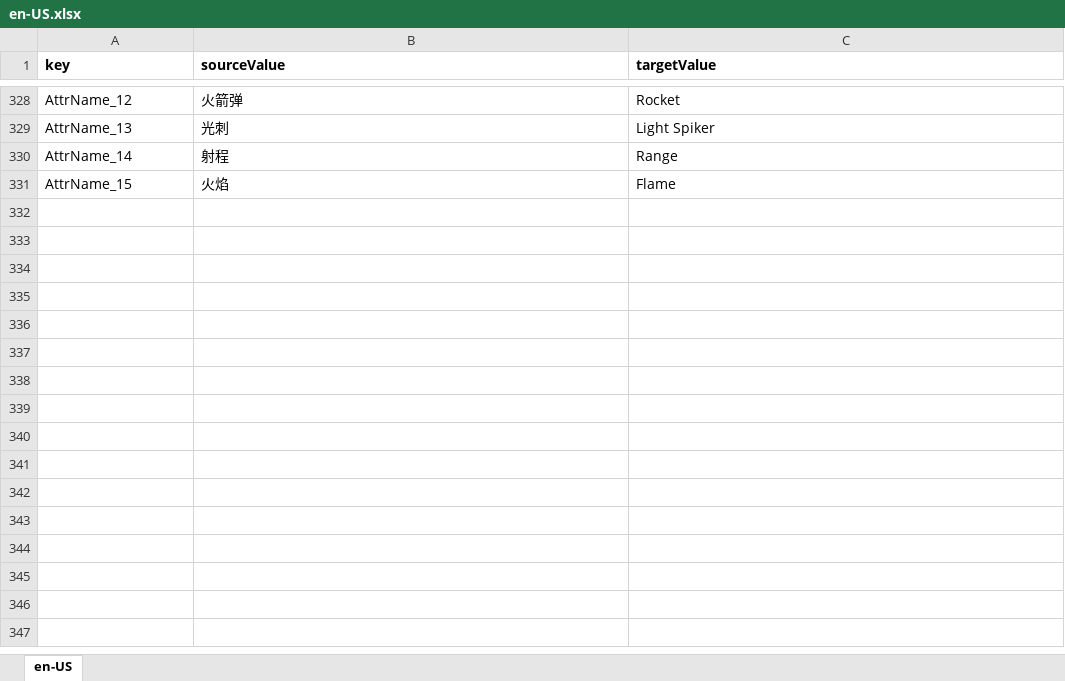
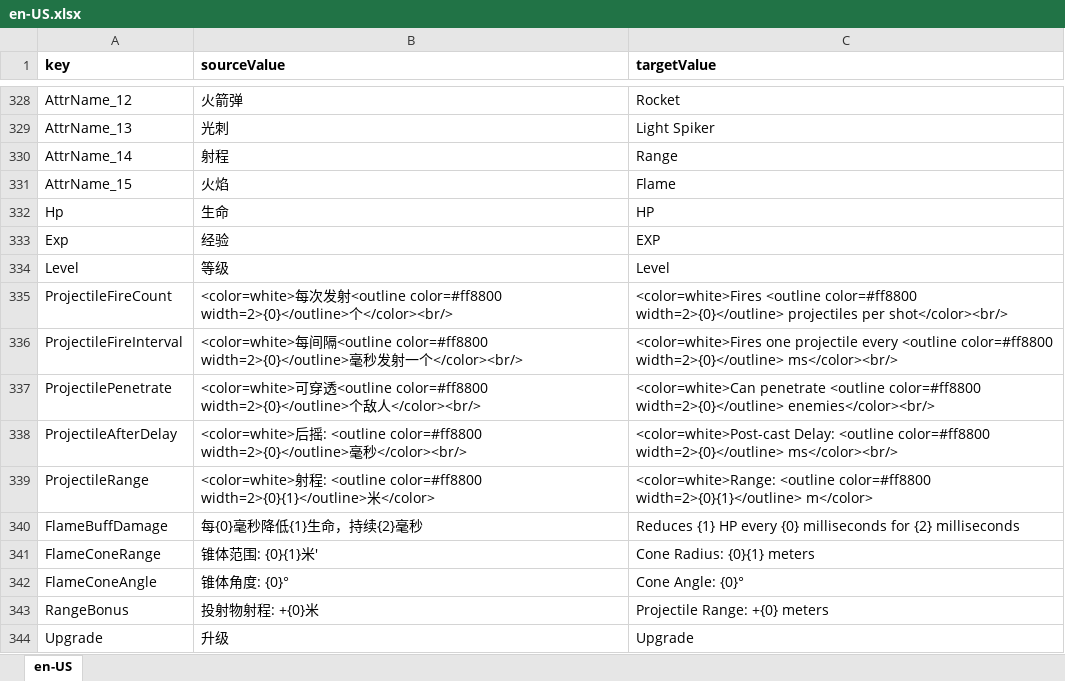
Before and after one commit to 544898458/cocos-creator38-demo, an Excel workbook: assets/翻译/en-US.xlsx, sheet en-US, drawn as a sheet; only a part is shown, gaps mark what is left out; values as stored, in another font and other column widths than the file's, no borders; the diff names each change by its address in the sheet, - before the commit and + after, or states it on an @@ line.

```diff
--- a/assets/翻译/en-US.xlsx (sheet en-US)
+++ b/assets/翻译/en-US.xlsx (sheet en-US)
+row 332: Hp | 生命 | HP
+row 333: Exp | 经验 | EXP
+row 334: Level | 等级 | Level
+row 335: ProjectileFireCount | <color=white>每次发射<outline color=#ff8800 width=2>{0}</outline>个</color><br/> | <color=white>Fires <outline color=#ff8800 width=2>{0}</outline> projectiles per shot</color><br/>
+row 336: ProjectileFireInterval | <color=white>每间隔<outline color=#ff8800 width=2>{0}</outline>毫秒发射一个</color><br/> | <color=white>Fires one projectile every <outline color=#ff8800 width=2>{0}</outline> ms</color><br/>
+row 337: ProjectilePenetrate | <color=white>可穿透<outline color=#ff8800 width=2>{0}</outline>个敌人</color><br/> | <color=white>Can penetrate <outline color=#ff8800 width=2>{0}</outline> enemies</color><br/>
+row 338: ProjectileAfterDelay | <color=white>后摇: <outline color=#ff8800 width=2>{0}</outline>毫秒</color><br/> | <color=white>Post-cast Delay: <outline color=#ff8800 width=2>{0}</outline> ms</color><br/>
+row 339: ProjectileRange | <color=white>射程: <outline color=#ff8800 width=2>{0}{1}</outline>米</color> | <color=white>Range: <outline color=#ff8800 width=2>{0}{1}</outline> m</color>
+row 340: FlameBuffDamage | 每{0}毫秒降低{1}生命，持续{2}毫秒 | Reduces {1} HP every {0} milliseconds for {2} milliseconds
+row 341: FlameConeRange | 锥体范围: {0}{1}米' | Cone Radius: {0}{1} meters
+row 342: FlameConeAngle | 锥体角度: {0}° | Cone Angle: {0}°
+row 343: RangeBonus | 投射物射程: +{0}米 | Projectile Range: +{0} meters
+row 344: Upgrade | 升级 | Upgrade
```
Also changed, not shown: assets/翻译/zh-Hans-CN.xlsx, 4 other files.
